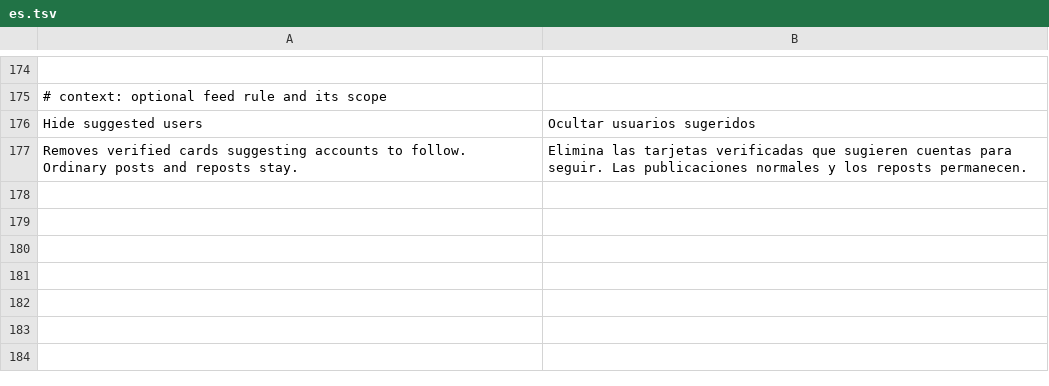
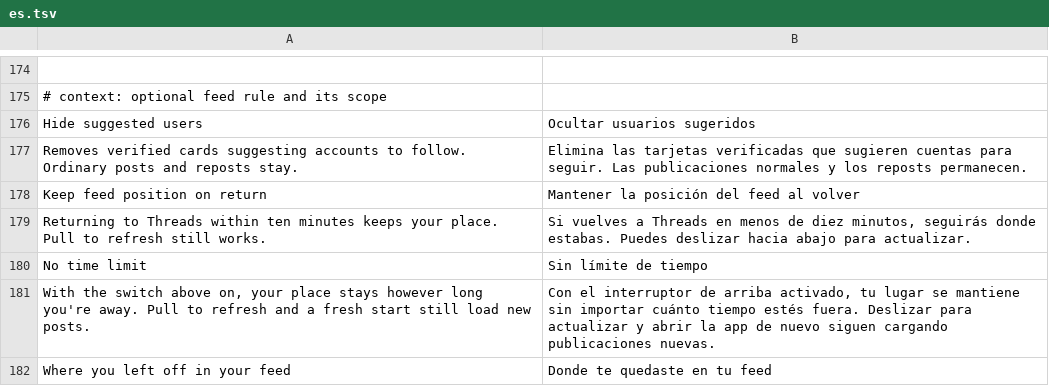
Before and after one commit to SysAdminDoc/HushThreads, a TSV file: extensions/shared/library/src/main/l10n/es.tsv, drawn as a sheet; only a part is shown, gaps mark what is left out; the diff names each change by its address in the sheet, - before the commit and + after, or states it on an @@ line.

```diff
--- a/extensions/shared/library/src/main/l10n/es.tsv
+++ b/extensions/shared/library/src/main/l10n/es.tsv
+row 178: Keep feed position on return | Mantener la posición del feed al volver
+row 179: Returning to Threads within ten minutes keeps your place. Pull to refresh still works. | Si vuelves a Threads en menos de diez minutos, seguirás donde estabas. Puedes deslizar hacia abajo para actualizar.
+row 180: No time limit | Sin límite de tiempo
+row 181: With the switch above on, your place stays however long you're away. Pull to refresh and a fresh start still load new posts. | Con el interruptor de arriba activado, tu lugar se mantiene sin importar cuánto tiempo estés fuera. Deslizar para actualizar y abrir la app de nuevo siguen cargando publicaciones nuevas.
+row 182: Where you left off in your feed | Donde te quedaste en tu feed
```
Also changed, not shown: extensions/shared/library/src/main/l10n/de.tsv, extensions/shared/library/src/main/l10n/in.tsv, 24 other files.
